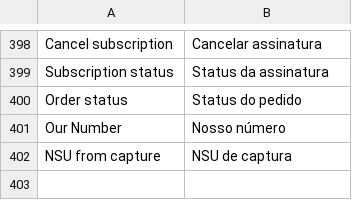
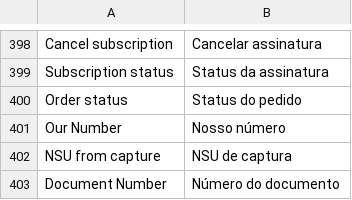
Before and after one commit to pagarme/magento2, a CSV file: i18n/pt_BR.csv, drawn as a sheet; only a part is shown, gaps mark what is left out; the diff names each change by its address in the sheet, - before the commit and + after, or states it on an @@ line.

Commit message:
:art: add document number

```diff
--- a/i18n/pt_BR.csv
+++ b/i18n/pt_BR.csv
+row 403: Document Number | Número do documento
```
Also changed, not shown: i18n/en_US.csv, 2 other files.
